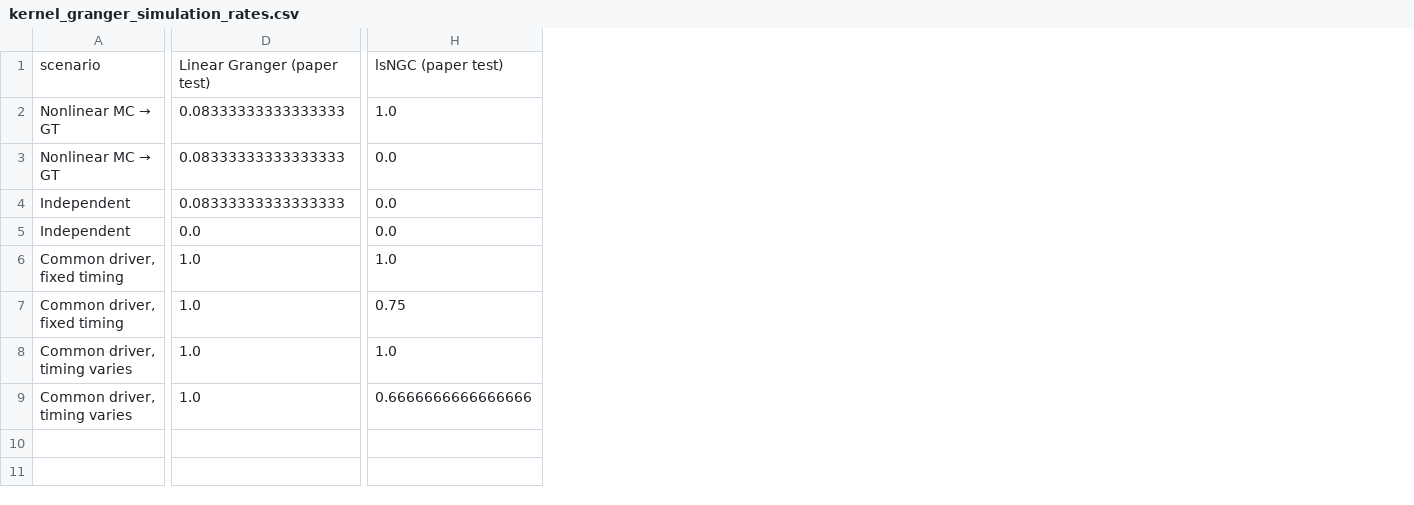
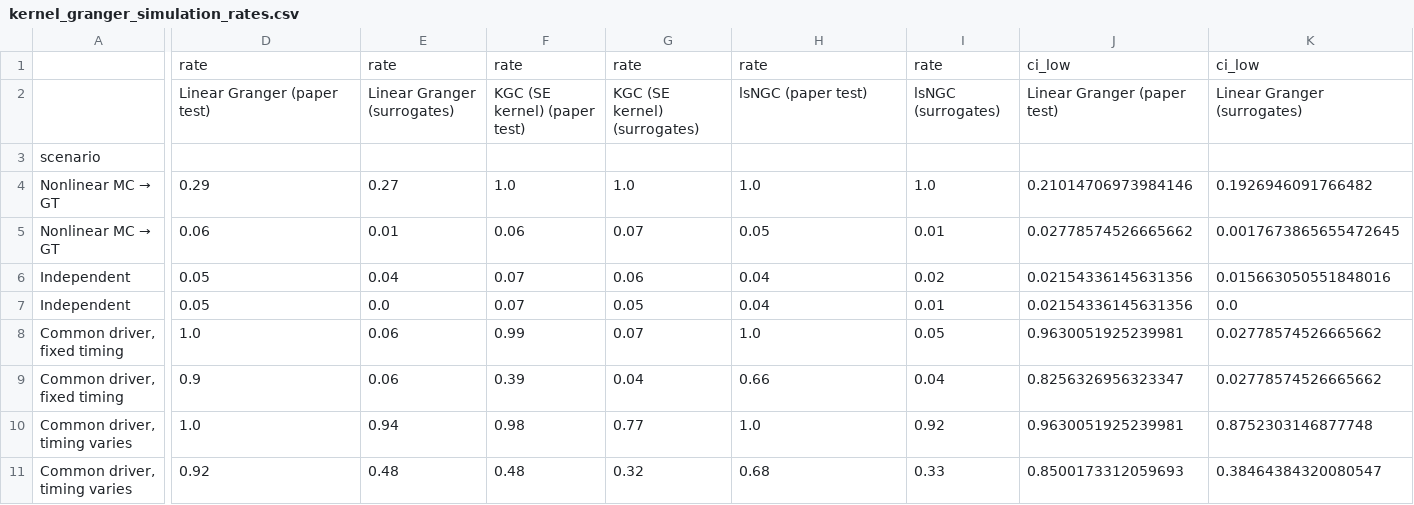
Before and after one commit to timothee-roi/publichealth-campaigns-datascience, a CSV file: results/tables/kernel_granger_simulation_rates.csv, drawn as a sheet; only a part is shown, gaps mark what is left out; addresses are those after the commit; rows hold the shown columns only; the diff covers the shown part only; the diff names each change by its address in the sheet, - before the commit and + after, or states it on an @@ line.

```diff
--- a/results/tables/kernel_granger_simulation_rates.csv
+++ b/results/tables/kernel_granger_simulation_rates.csv
+column E, rows 4-11: 0.27 | 0.01 | 0.04 | 0.0 | 0.06 | 0.06 | 0.94 | 0.48
+column F, rows 4-11: 1.0 | 0.06 | 0.07 | 0.07 | 0.99 | 0.39 | 0.98 | 0.48
+column G, rows 4-11: 1.0 | 0.07 | 0.06 | 0.05 | 0.07 | 0.04 | 0.77 | 0.32
+column I, rows 4-11: 1.0 | 0.01 | 0.02 | 0.01 | 0.05 | 0.04 | 0.92 | 0.33
+column J, rows 4-11: 0.21014706973984146 | 0.02778574526665662 | 0.02154336145631356 | 0.02154336145631356 | 0.9630051925239981 | 0.8256326956323347 | 0.9630051925239981 | 0.8500173312059693
+column K, rows 4-11: 0.1926946091766482 | 0.0017673865655472645 | 0.015663050551848016 | 0.0 | 0.02778574526665662 | 0.02778574526665662 | 0.8752303146877748 | 0.38464384320080547
+row 1:  | rate | rate | rate | rate | rate | rate | ci_low | ci_low
+row 2:  | Linear Granger (paper test) | Linear Granger (surrogates) | KGC (SE kernel) (paper test) | KGC (SE kernel) (surrogates) | lsNGC (paper test) | lsNGC (surrogates) | Linear Granger (paper test) | Linear Granger (surrogates)
-D3: Linear Granger (paper test)
+D3: (empty)
-H3: lsNGC (paper test)
+H3: (empty)
-D4: 0.08333333333333333
+D4: 0.29
-D5: 0.08333333333333333
+D5: 0.06
-H5: 0.0
+H5: 0.05
-D6: 0.08333333333333333
+D6: 0.05
-H6:H7: 0.0
+H6:H7: 0.04
-D7: 0.0
+D7: 0.05
-D9: 1.0
+D9: 0.9
-H9: 0.75
+H9: 0.66
-D11: 1.0
+D11: 0.92
-H11: 0.6666666666666666
+H11: 0.68
```
Also changed, not shown: 10 added columns and 4 removed columns elsewhere in this file, results/tables/loyo_folds.csv, results/tables/sensitivity_granger.csv, 33 other files.
